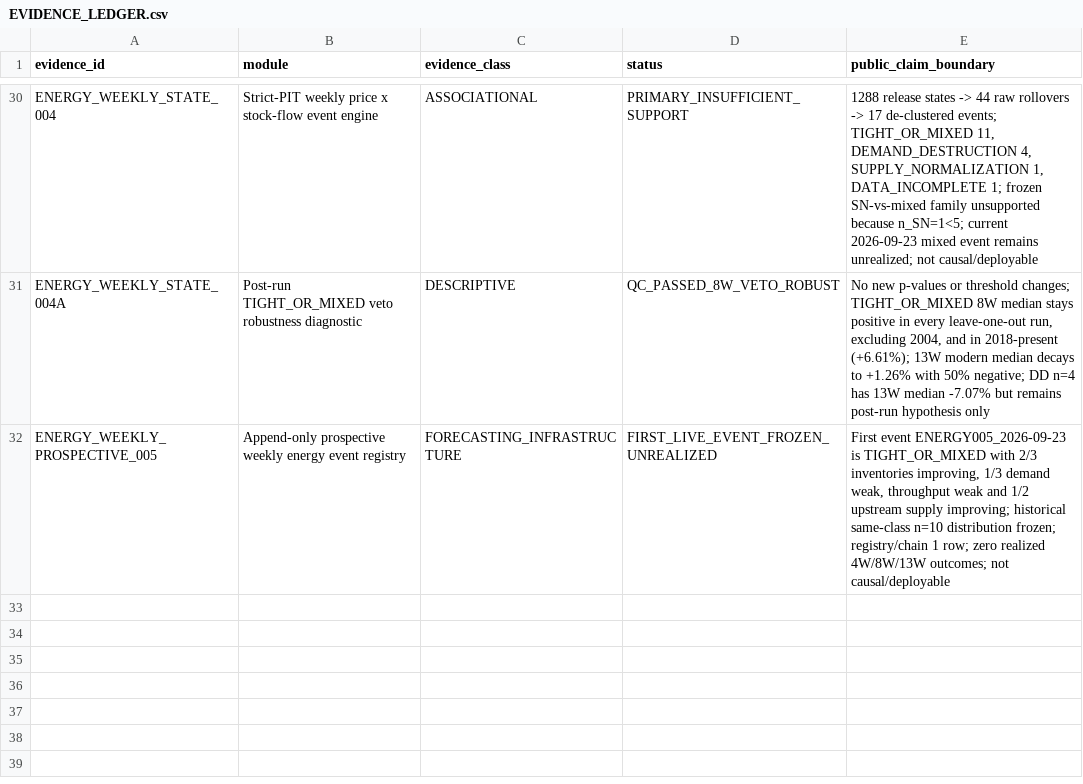
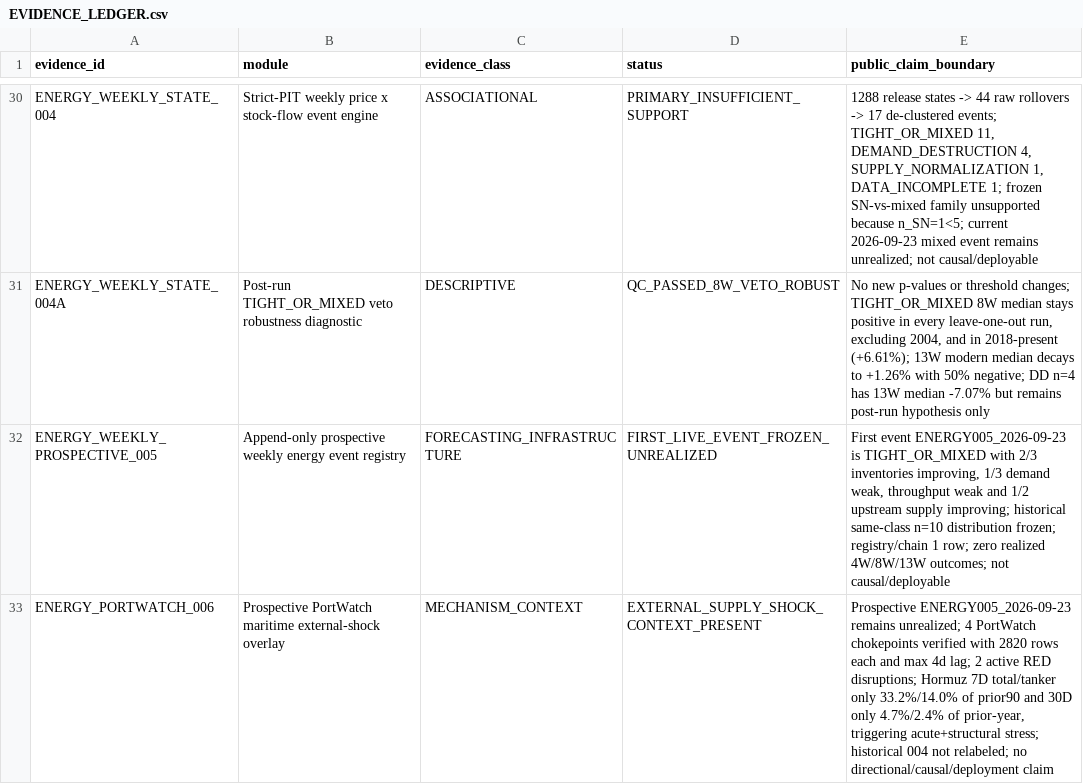
Before and after one commit to xuanyiting68-hash/gss-cb-001-macro-regime-cross-asset, a CSV file: docs/EVIDENCE_LEDGER.csv, drawn as a sheet; only a part is shown, gaps mark what is left out; the diff names each change by its address in the sheet, - before the commit and + after, or states it on an @@ line.

```diff
--- a/docs/EVIDENCE_LEDGER.csv
+++ b/docs/EVIDENCE_LEDGER.csv
+row 33: ENERGY_PORTWATCH_006 | Prospective PortWatch maritime external-shock overlay | MECHANISM_CONTEXT | EXTERNAL_SUPPLY_SHOCK_CONTEXT_PRESENT | Prospective ENERGY005_2026-09-23 remains unrealized; 4 PortWatch chokepoints verified with 2820 rows each and max 4d lag; 2 active RED disruptions; Hormuz 7D total/tanker only 33.2%/14.0% of prior90 and 30D only 4.7%/2.4% of prior-year, triggering acute+structural stress; historical 004 not relabeled; no directional/causal/deployment claim
```
Also changed, not shown: docs/FILE_MANIFEST.csv, 3 other files.
